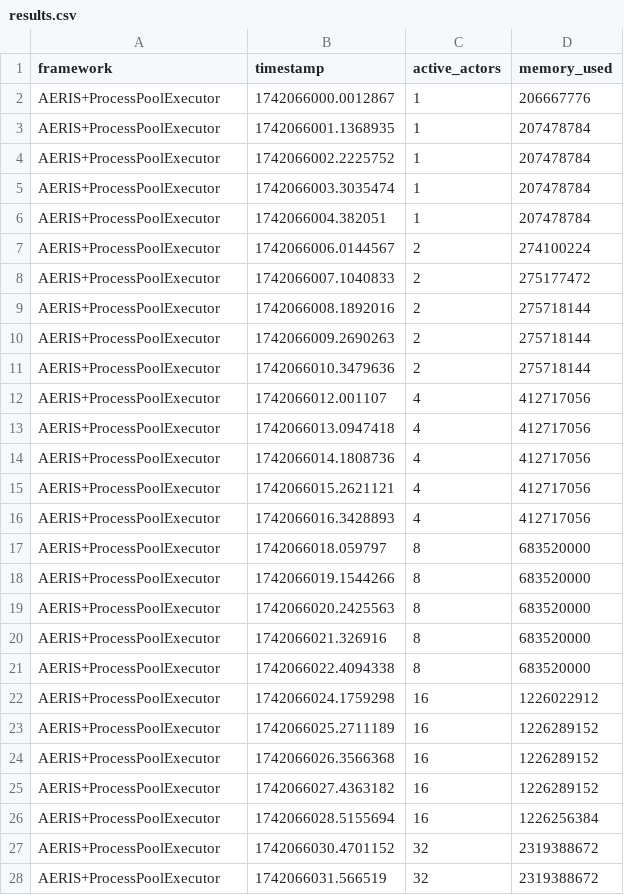
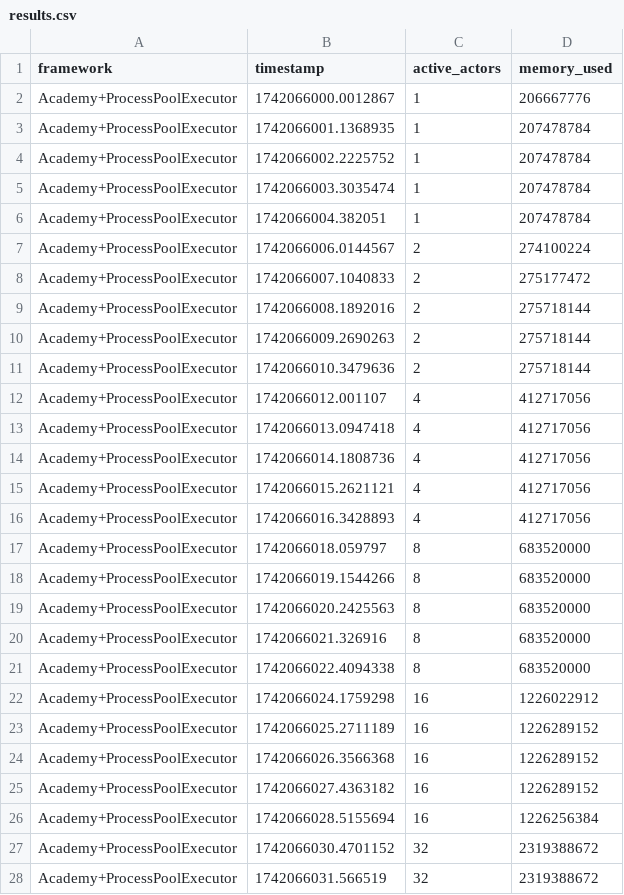
Before and after one commit to proxystore/sc25-evaluation, a CSV file: data/bench/memory-overhead-v2/2025-03-15-19-13-19/results.csv, drawn as a sheet; only a part is shown; the diff covers the shown part only.

Commit message:
Rename AERIS to Academy in result CSVs

```diff
--- a/data/bench/memory-overhead-v2/2025-03-15-19-13-19/results.csv
+++ b/data/bench/memory-overhead-v2/2025-03-15-19-13-19/results.csv
@@ -1,28 +1,28 @@
 framework,timestamp,active_actors,memory_used
-AERIS+ProcessPoolExecutor,1742066000.0012867,1,206667776
-AERIS+ProcessPoolExecutor,1742066001.1368935,1,207478784
-AERIS+ProcessPoolExecutor,1742066002.2225752,1,207478784
-AERIS+ProcessPoolExecutor,1742066003.3035474,1,207478784
-AERIS+ProcessPoolExecutor,1742066004.382051,1,207478784
-AERIS+ProcessPoolExecutor,1742066006.0144567,2,274100224
-AERIS+ProcessPoolExecutor,1742066007.1040833,2,275177472
-AERIS+ProcessPoolExecutor,1742066008.1892016,2,275718144
-AERIS+ProcessPoolExecutor,1742066009.2690263,2,275718144
-AERIS+ProcessPoolExecutor,1742066010.3479636,2,275718144
-AERIS+ProcessPoolExecutor,1742066012.001107,4,412717056
-AERIS+ProcessPoolExecutor,1742066013.0947418,4,412717056
-AERIS+ProcessPoolExecutor,1742066014.1808736,4,412717056
-AERIS+ProcessPoolExecutor,1742066015.2621121,4,412717056
-AERIS+ProcessPoolExecutor,1742066016.3428893,4,412717056
-AERIS+ProcessPoolExecutor,1742066018.059797,8,683520000
-AERIS+ProcessPoolExecutor,1742066019.1544266,8,683520000
-AERIS+ProcessPoolExecutor,1742066020.2425563,8,683520000
-AERIS+ProcessPoolExecutor,1742066021.326916,8,683520000
-AERIS+ProcessPoolExecutor,1742066022.4094338,8,683520000
-AERIS+ProcessPoolExecutor,1742066024.1759298,16,1226022912
-AERIS+ProcessPoolExecutor,1742066025.2711189,16,1226289152
-AERIS+ProcessPoolExecutor,1742066026.3566368,16,1226289152
-AERIS+ProcessPoolExecutor,1742066027.4363182,16,1226289152
-AERIS+ProcessPoolExecutor,1742066028.5155694,16,1226256384
-AERIS+ProcessPoolExecutor,1742066030.4701152,32,2319388672
-AERIS+ProcessPoolExecutor,1742066031.566519,32,2319388672
+Academy+ProcessPoolExecutor,1742066000.0012867,1,206667776
+Academy+ProcessPoolExecutor,1742066001.1368935,1,207478784
+Academy+ProcessPoolExecutor,1742066002.2225752,1,207478784
+Academy+ProcessPoolExecutor,1742066003.3035474,1,207478784
+Academy+ProcessPoolExecutor,1742066004.382051,1,207478784
+Academy+ProcessPoolExecutor,1742066006.0144567,2,274100224
+Academy+ProcessPoolExecutor,1742066007.1040833,2,275177472
+Academy+ProcessPoolExecutor,1742066008.1892016,2,275718144
+Academy+ProcessPoolExecutor,1742066009.2690263,2,275718144
+Academy+ProcessPoolExecutor,1742066010.3479636,2,275718144
+Academy+ProcessPoolExecutor,1742066012.001107,4,412717056
+Academy+ProcessPoolExecutor,1742066013.0947418,4,412717056
+Academy+ProcessPoolExecutor,1742066014.1808736,4,412717056
+Academy+ProcessPoolExecutor,1742066015.2621121,4,412717056
+Academy+ProcessPoolExecutor,1742066016.3428893,4,412717056
+Academy+ProcessPoolExecutor,1742066018.059797,8,683520000
+Academy+ProcessPoolExecutor,1742066019.1544266,8,683520000
+Academy+ProcessPoolExecutor,1742066020.2425563,8,683520000
+Academy+ProcessPoolExecutor,1742066021.326916,8,683520000
+Academy+ProcessPoolExecutor,1742066022.4094338,8,683520000
+Academy+ProcessPoolExecutor,1742066024.1759298,16,1226022912
+Academy+ProcessPoolExecutor,1742066025.2711189,16,1226289152
+Academy+ProcessPoolExecutor,1742066026.3566368,16,1226289152
+Academy+ProcessPoolExecutor,1742066027.4363182,16,1226289152
+Academy+ProcessPoolExecutor,1742066028.5155694,16,1226256384
+Academy+ProcessPoolExecutor,1742066030.4701152,32,2319388672
+Academy+ProcessPoolExecutor,1742066031.566519,32,2319388672
```
Also changed, not shown: 93 edited cells elsewhere in this file, data/bench/action-latency-v3/2025-03-14-19-19-14/results.csv, data/bench/action-latency-v3/2025-04-08-00-49-00/results.csv, 48 other files.
